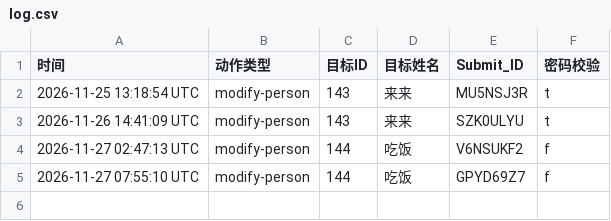
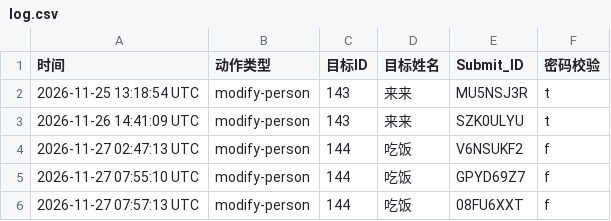
Before and after one commit to Zhang2Chong/jp, a CSV file: log.csv, drawn as a sheet.

Commit message:
log entry 08FU6XXT

```diff
--- a/log.csv
+++ b/log.csv
@@ -5 +5,2 @@
 2026-11-27 07:55:10 UTC,modify-person,144,吃饭,GPYD69Z7,f
+2026-11-27 07:57:13 UTC,modify-person,144,吃饭,08FU6XXT,f
```
